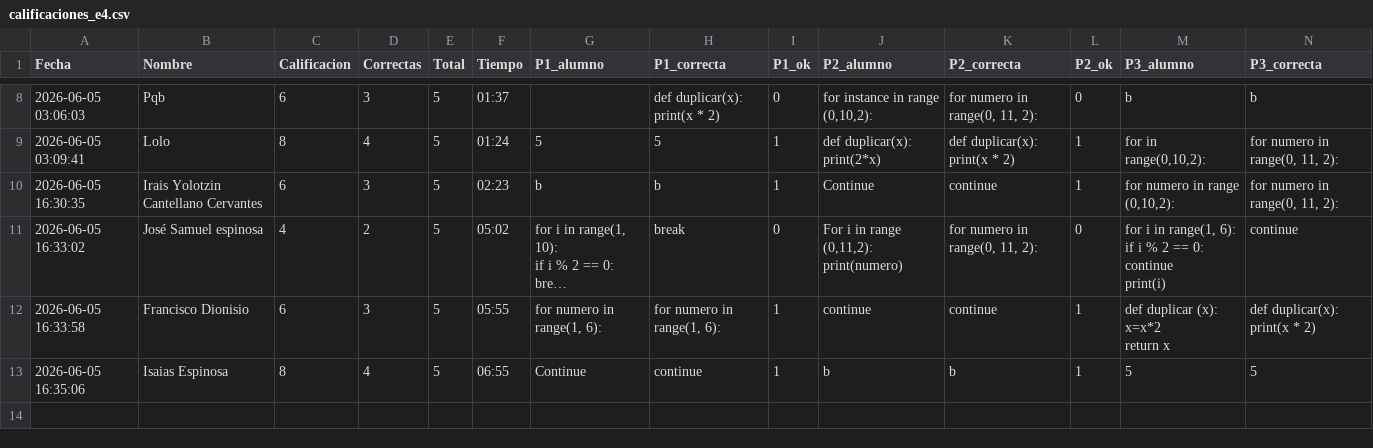
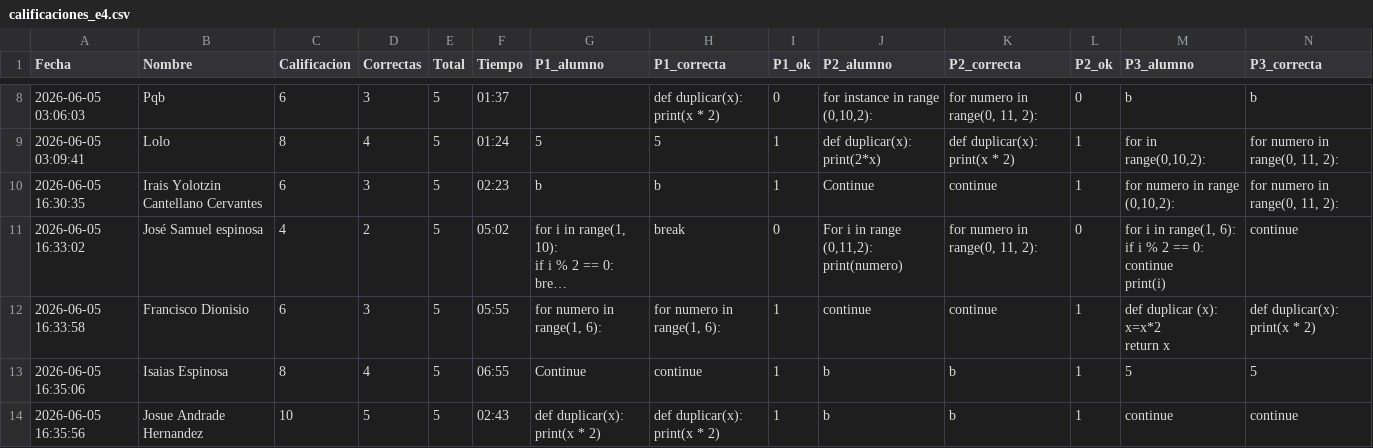
Before and after one commit to gbdiazc/Intro-python-cientifico-2026, a CSV file: calificaciones_e4.csv, drawn as a sheet; only a part is shown, gaps mark what is left out; long unchanged cells end in …; rows hold the shown columns only; ↵ is a line break in a cell; the diff names each change by its address in the sheet, - before the commit and + after, or states it on an @@ line.

Commit message:
Calificacion: Josue Andrade Hernandez — 10/10

```diff
--- a/calificaciones_e4.csv
+++ b/calificaciones_e4.csv
+row 14: 2026-06-05 16:35:56 | Josue Andrade Hernandez | 10 | 5 | 5 | 02:43 | def duplicar(x): ↵ print(x * 2) | def duplicar(x): ↵ print(x * 2) | 1 | b | b | 1 | continue | continue
```
